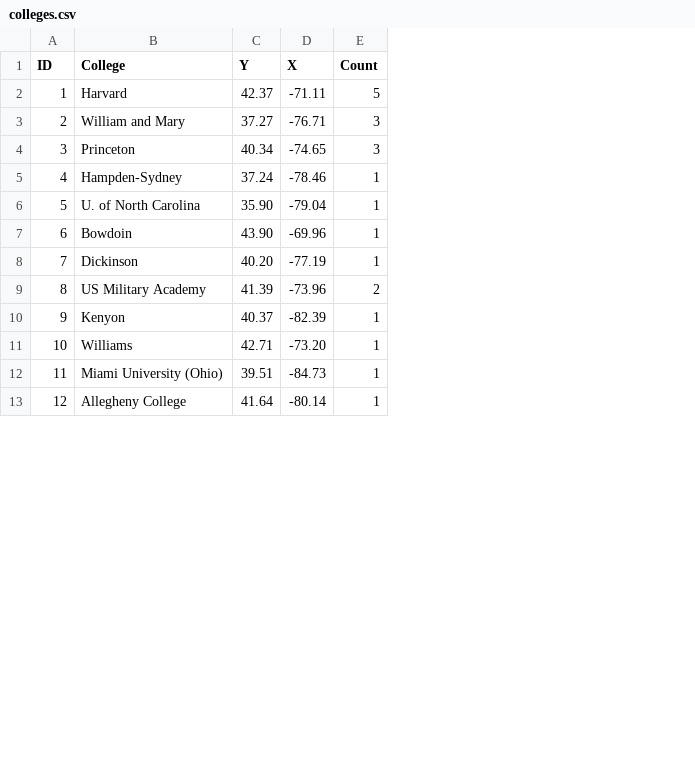
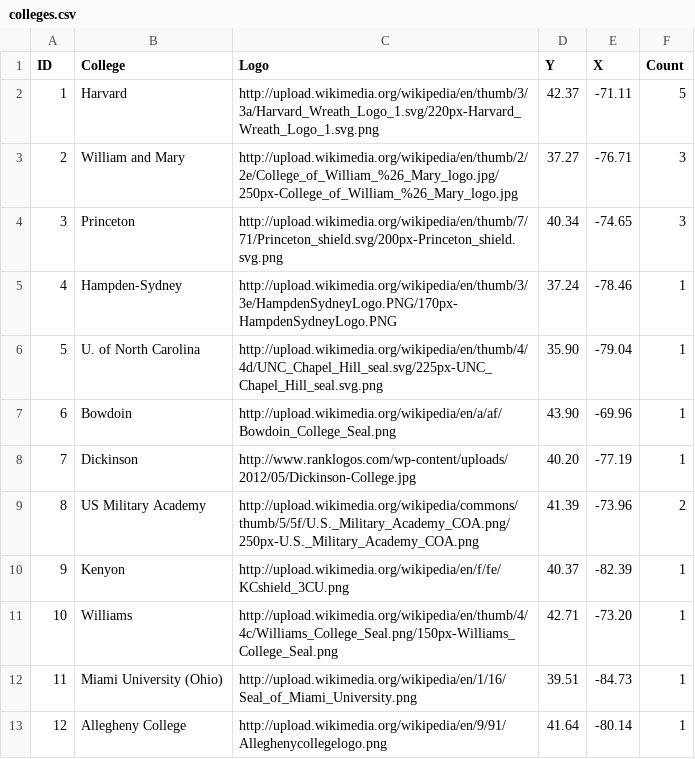
Before and after one commit to campaigncollege/presidential-colleges, a CSV file: data/colleges.csv, drawn as a sheet; only a part is shown; the diff names each change by its address in the sheet, - before the commit and + after, or states it on an @@ line.

Commit message:
updated colleges.csv to include url to seal

```diff
--- a/data/colleges.csv
+++ b/data/colleges.csv
+column C (Logo), rows 2-13: http://upload.wikimedia.org/wikipedia/en/thumb/3/3a/Harvard_Wreath_Logo_1.svg/220px-Harvard_Wreath_Logo_1.svg.png | http://upload.wikimedia.org/wikipedia/en/thumb/2/2e/College_of_William_%26_Mary_logo.jpg/250px-College_of_William_%26_Mary_logo.jpg | http://upload.wikimedia.org/wikipedia/en/thumb/7/71/Princeton_shield.svg/200px-Princeton_shield.svg.png | http://upload.wikimedia.org/wikipedia/en/thumb/3/3e/HampdenSydneyLogo.PNG/170px-HampdenSydneyLogo.PNG | http://upload.wikimedia.org/wikipedia/en/thumb/4/4d/UNC_Chapel_Hill_seal.svg/225px-UNC_Chapel_Hill_seal.svg.png | http://upload.wikimedia.org/wikipedia/en/a/af/Bowdoin_College_Seal.png | http://www.ranklogos.com/wp-content/uploads/2012/05/Dickinson-College.jpg | http://upload.wikimedia.org/wikipedia/commons/thumb/5/5f/U.S._Military_Academy_COA.png/250px-U.S._Military_Academy_COA.png | http://upload.wikimedia.org/wikipedia/en/f/fe/KCshield_3CU.png | http://upload.wikimedia.org/wikipedia/en/thumb/4/4c/Williams_College_Seal.png/150px-Williams_College_Seal.png | http://upload.wikimedia.org/wikipedia/en/1/16/Seal_of_Miami_University.png | http://upload.wikimedia.org/wikipedia/en/9/91/Alleghenycollegelogo.png
```
